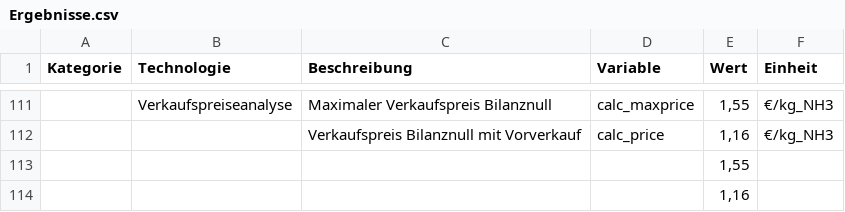
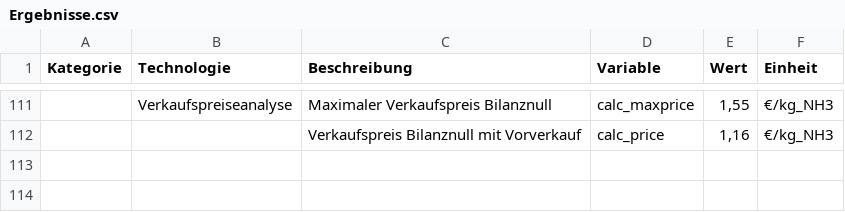
Before and after one commit to michaelheberl/FENES_P2X, a CSV file: Ammoniak/Ammoniak_Greenfield_Südafrika/Ergebnisse.csv, drawn as a sheet; only a part is shown, gaps mark what is left out; the diff names each change by its address in the sheet, - before the commit and + after, or states it on an @@ line.

```diff
--- a/Ammoniak/Ammoniak_Greenfield_Südafrika/Ergebnisse.csv
+++ b/Ammoniak/Ammoniak_Greenfield_Südafrika/Ergebnisse.csv
-row 113:  |  |  |  | 1,55
-row 114:  |  |  |  | 1,16
```
Also changed, not shown: 30 other files.
